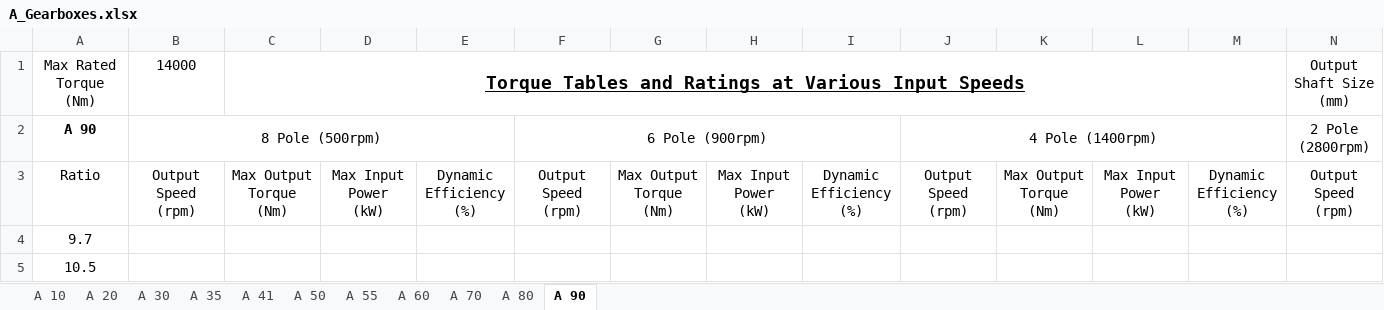
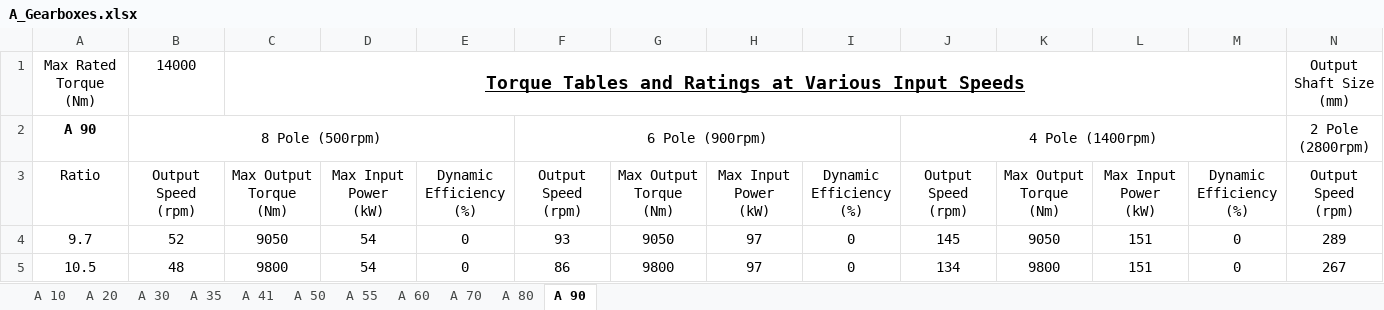
Before and after one commit to Sammy-Geeeee/Gearbox_Selection, an Excel workbook: A_Gearboxes.xlsx, sheet A 90, drawn as a sheet; only a part is shown; values as stored, in another font and other column widths than the file's, no borders; the diff covers the shown part only; the diff names each change by its address in the sheet, - before the commit and + after, or states it on an @@ line.

```diff
--- a/A_Gearboxes.xlsx (sheet A 90)
+++ b/A_Gearboxes.xlsx (sheet A 90)
-B4: (empty)
+B4: 52
-C4: (empty)
+C4: 9050
-D4:D5: (empty)
+D4:D5: 54
-E4:E5: (empty)
+E4:E5: 0
-F4: (empty)
+F4: 93
-G4: (empty)
+G4: 9050
-H4:H5: (empty)
+H4:H5: 97
-I4:I5: (empty)
+I4:I5: 0
-J4: (empty)
+J4: 145
-K4: (empty)
+K4: 9050
-L4:L5: (empty)
+L4:L5: 151
-M4:M5: (empty)
+M4:M5: 0
-N4: (empty)
+N4: 289
-B5: (empty)
+B5: 48
-C5: (empty)
+C5: 9800
-F5: (empty)
+F5: 86
-G5: (empty)
+G5: 9800
-J5: (empty)
+J5: 134
-K5: (empty)
+K5: 9800
-N5: (empty)
+N5: 267
```
Also changed, not shown: 774 edited cells elsewhere in this sheet, sheet A 80, sheet A 70, sheet A 50, sheet A 60, sheet A 30, sheet A 35, 4 more sheets, C_Gearboxes.xlsx, F_Gearboxes.xlsx, 1 other file.
